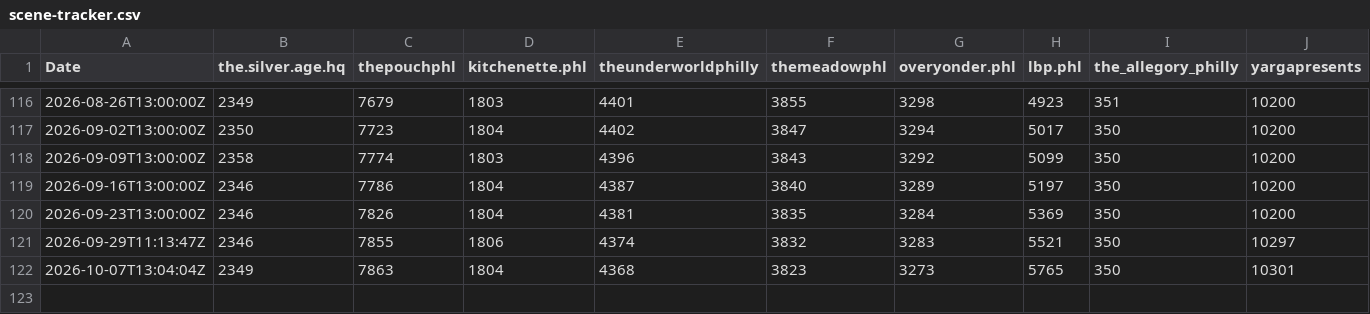
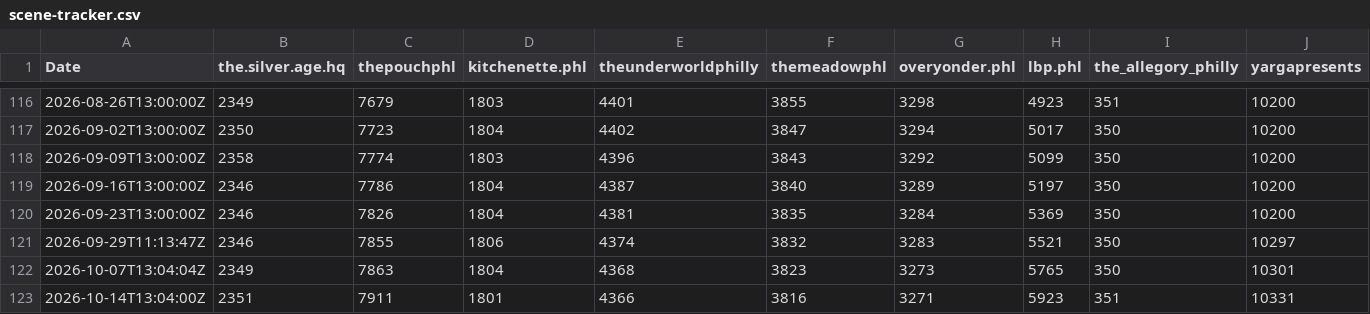
Before and after one commit to thesilverage/scene-tracker, a CSV file: scene-tracker.csv, drawn as a sheet; only a part is shown, gaps mark what is left out; rows hold the shown columns only; the diff names each change by its address in the sheet, - before the commit and + after, or states it on an @@ line.

Commit message:
Track Instagram followers at 2026-10-14T13:04:00Z

```diff
--- a/scene-tracker.csv
+++ b/scene-tracker.csv
+row 123: 2026-10-14T13:04:00Z | 2351 | 7911 | 1801 | 4366 | 3816 | 3271 | 5923 | 351 | 10331
```
Also changed, not shown: 1 other file.
